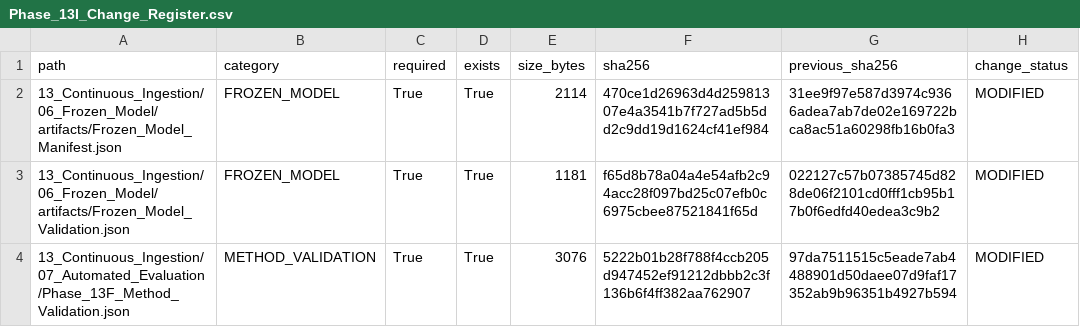
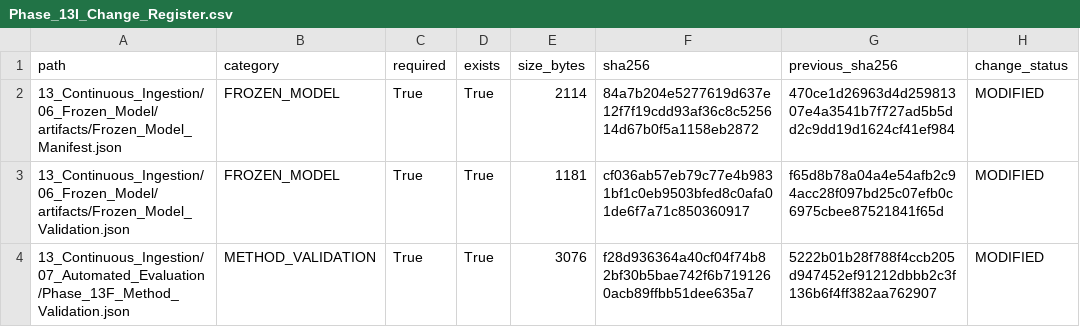
Before and after one commit to Shash-ai/Semiconductor-Credit-Risk-ML, a CSV file: 13_Continuous_Ingestion/08_Governance/Phase_13I_Change_Register.csv, drawn as a sheet.

```diff
--- a/13_Continuous_Ingestion/08_Governance/Phase_13I_Change_Register.csv
+++ b/13_Continuous_Ingestion/08_Governance/Phase_13I_Change_Register.csv
@@ -1,4 +1,4 @@
 path,category,required,exists,size_bytes,sha256,previous_sha256,change_status
-13_Continuous_Ingestion/06_Frozen_Model/artifacts/Frozen_Model_Manifest.json,FROZEN_MODEL,True,True,2114,470ce1d26963d4d25981307e4a3541b7f727ad5b5dd2c9dd19d1624cf41ef984,31ee9f97e587d3974c9366adea7ab7de02e169722bca8ac51a60298fb16b0fa3,MODIFIED
-13_Continuous_Ingestion/06_Frozen_Model/artifacts/Frozen_Model_Validation.json,FROZEN_MODEL,True,True,1181,f65d8b78a04a4e54afb2c94acc28f097bd25c07efb0c6975cbee87521841f65d,022127c57b07385745d828de06f2101cd0fff1cb95b17b0f6edfd40edea3c9b2,MODIFIED
-13_Continuous_Ingestion/07_Automated_Evaluation/Phase_13F_Method_Validation.json,METHOD_VALIDATION,True,True,3076,5222b01b28f788f4ccb205d947452ef91212dbbb2c3f136b6f4ff382aa762907,97da7511515c5eade7ab4488901d50daee07d9faf17352ab9b96351b4927b594,MODIFIED
+13_Continuous_Ingestion/06_Frozen_Model/artifacts/Frozen_Model_Manifest.json,FROZEN_MODEL,True,True,2114,84a7b204e5277619d637e12f7f19cdd93af36c8c525614d67b0f5a1158eb2872,470ce1d26963d4d25981307e4a3541b7f727ad5b5dd2c9dd19d1624cf41ef984,MODIFIED
+13_Continuous_Ingestion/06_Frozen_Model/artifacts/Frozen_Model_Validation.json,FROZEN_MODEL,True,True,1181,cf036ab57eb79c77e4b9831bf1c0eb9503bfed8c0afa01de6f7a71c850360917,f65d8b78a04a4e54afb2c94acc28f097bd25c07efb0c6975cbee87521841f65d,MODIFIED
+13_Continuous_Ingestion/07_Automated_Evaluation/Phase_13F_Method_Validation.json,METHOD_VALIDATION,True,True,3076,f28d936364a40cf04f74b82bf30b5bae742f6b7191260acb89ffbb51dee635a7,5222b01b28f788f4ccb205d947452ef91212dbbb2c3f136b6f4ff382aa762907,MODIFIED
```
Also changed, not shown: 13_Continuous_Ingestion/08_Governance/Phase_13I_Artifact_Hashes.csv, 10 other files.
